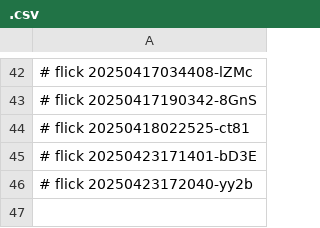
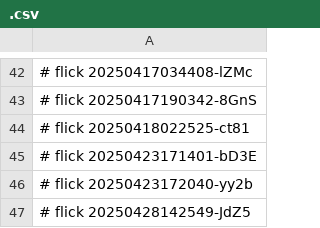
Before and after one commit to abikesa/dumbo, a CSV file: kitabo/aperitivo/.csv, drawn as a sheet; only a part is shown, gaps mark what is left out; the diff names each change by its address in the sheet, - before the commit and + after, or states it on an @@ line.

Commit message:
kitabo/aperitivo/.csv

```diff
--- a/kitabo/aperitivo/.csv
+++ b/kitabo/aperitivo/.csv
+row 47: # flick 20250428142549-JdZ5
```
